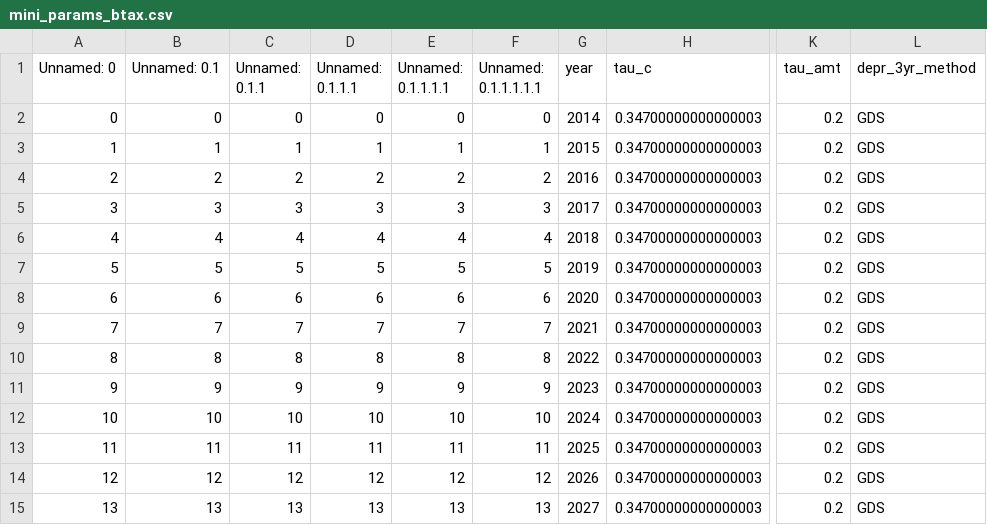
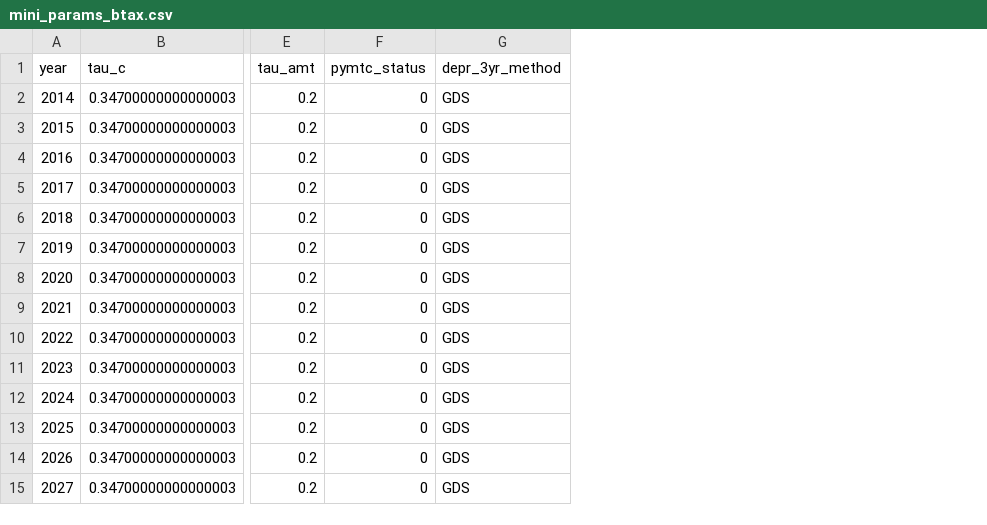
Before and after one commit to PSLmodels/Business-Taxation, a CSV file: mini_params_btax.csv, drawn as a sheet; only a part is shown, gaps mark what is left out; removed rows and columns are numbered as before the commit, all else as after; the diff names each change by its address in the sheet, - before the commit and + after, or states it on an @@ line.

```diff
--- a/mini_params_btax.csv
+++ b/mini_params_btax.csv
-column A (Unnamed: 0), rows 2-15: 0 | 1 | 2 | 3 | 4 | 5 | 6 | 7 | 8 | 9 | 10 | 11 | 12 | 13
-column B (Unnamed: 0.1), rows 2-15: 0 | 1 | 2 | 3 | 4 | 5 | 6 | 7 | 8 | 9 | 10 | 11 | 12 | 13
-column C (Unnamed: 0.1.1), rows 2-15: 0 | 1 | 2 | 3 | 4 | 5 | 6 | 7 | 8 | 9 | 10 | 11 | 12 | 13
-column D (Unnamed: 0.1.1.1), rows 2-15: 0 | 1 | 2 | 3 | 4 | 5 | 6 | 7 | 8 | 9 | 10 | 11 | 12 | 13
-column E (Unnamed: 0.1.1.1.1), rows 2-15: 0 | 1 | 2 | 3 | 4 | 5 | 6 | 7 | 8 | 9 | 10 | 11 | 12 | 13
-column F (Unnamed: 0.1.1.1.1.1), rows 2-15: 0 | 1 | 2 | 3 | 4 | 5 | 6 | 7 | 8 | 9 | 10 | 11 | 12 | 13
+column F (pymtc_status), rows 2-15: all 0
```
Also changed, not shown: capPath_base_corp.csv, corptax_results_base.csv, 11 other files.
